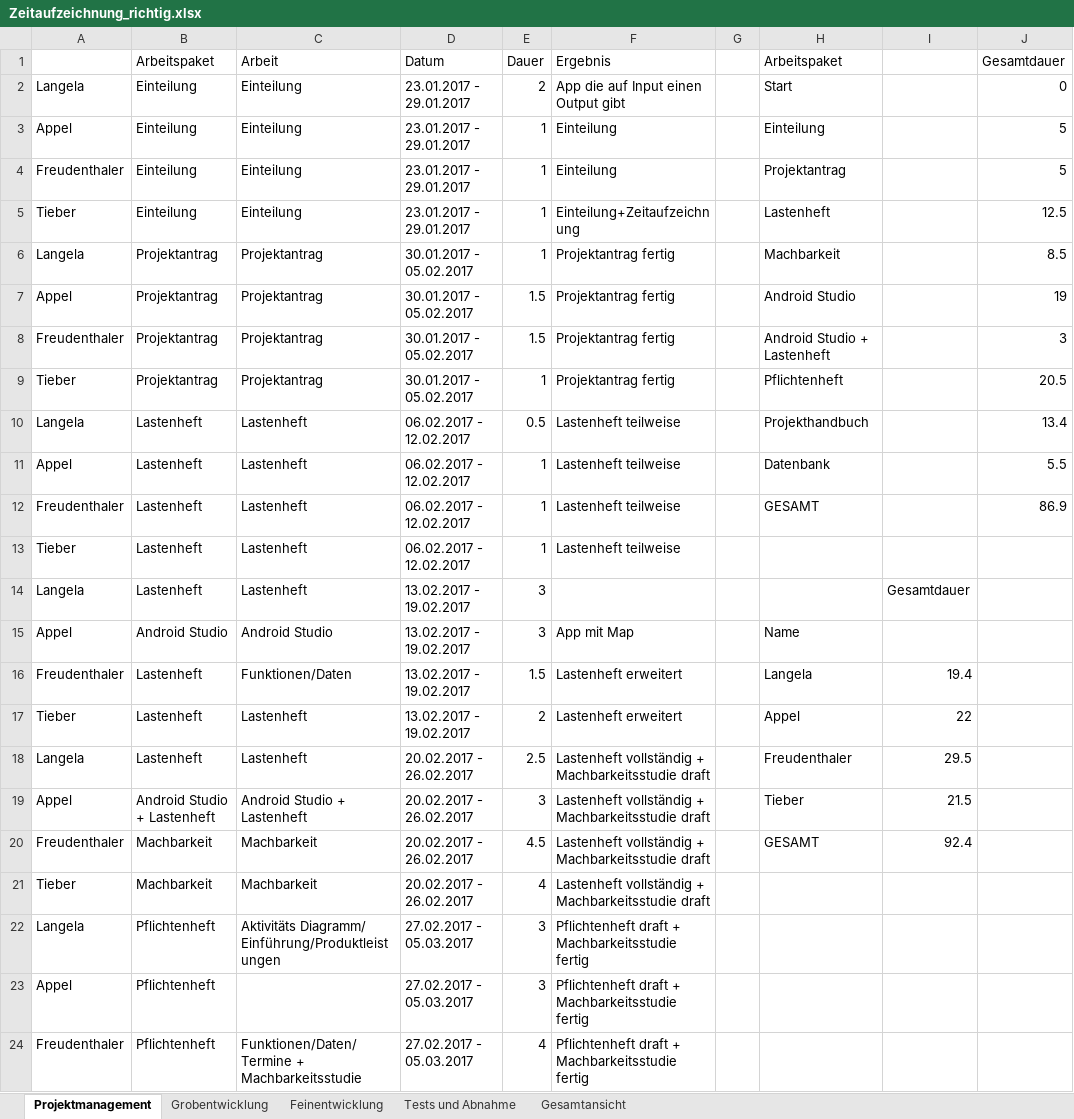
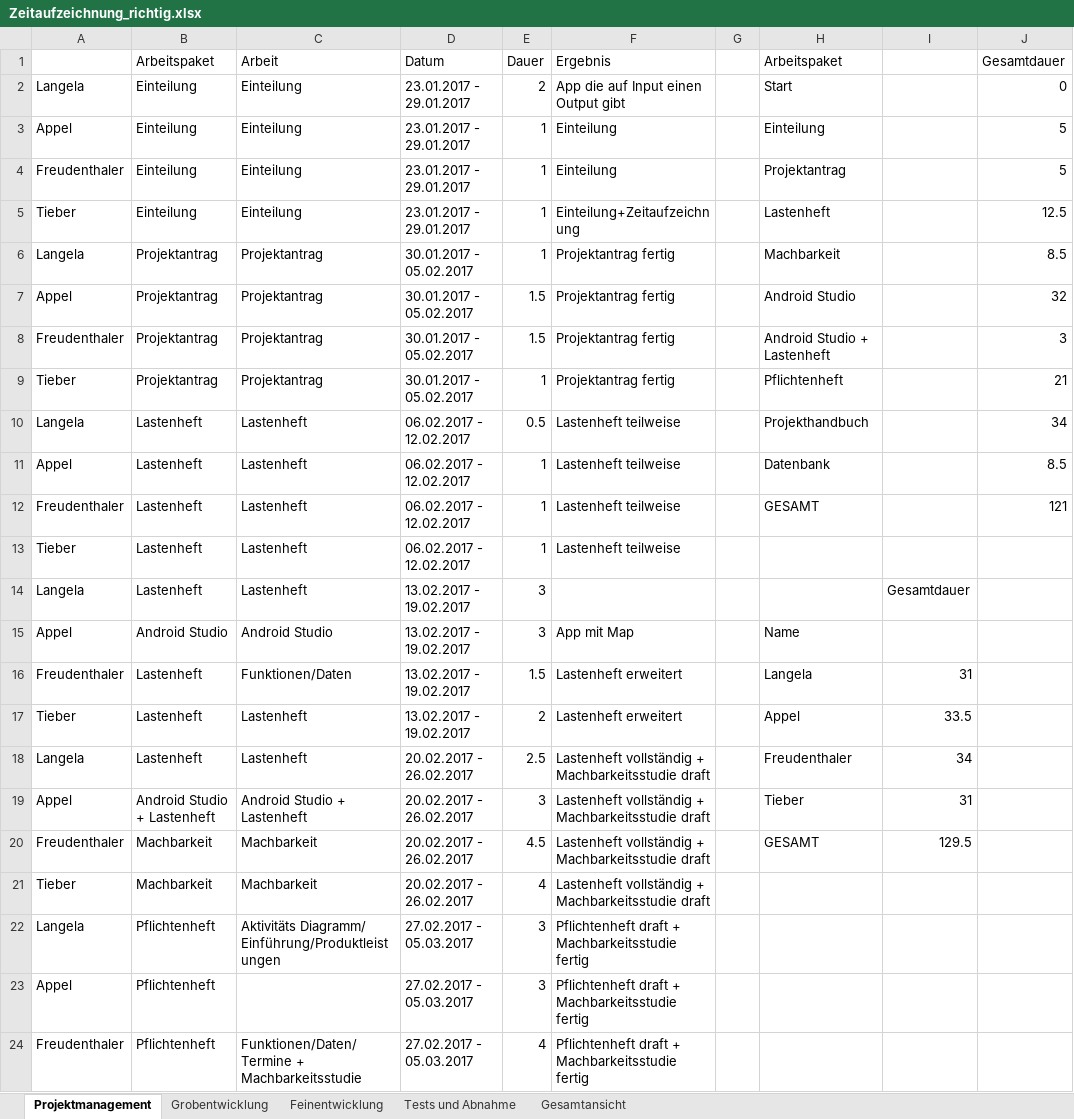
Before and after one commit to janpilu/Doener-Spotted, an Excel workbook: Zeitaufzeichnung_richtig.xlsx, sheet Projektmanagement, drawn as a sheet; only a part is shown; values as stored, in another font and other column widths than the file's, no borders; the diff covers the shown part only; the diff names each change by its address in the sheet, - before the commit and + after, or states it on an @@ line.

```diff
--- a/Zeitaufzeichnung_richtig.xlsx (sheet Projektmanagement)
+++ b/Zeitaufzeichnung_richtig.xlsx (sheet Projektmanagement)
-J7 (Gesamtdauer): 19
+J7 (Gesamtdauer): 32
-J9 (Gesamtdauer): 20.5
+J9 (Gesamtdauer): 21
-J10 (Gesamtdauer): 13.4
+J10 (Gesamtdauer): 34
-J11 (Gesamtdauer): 5.5
+J11 (Gesamtdauer): 8.5
-J12 (Gesamtdauer): 86.9
+J12 (Gesamtdauer): 121
-I16: 19.4
+I16: 31
-I17: 22
+I17: 33.5
-I18: 29.5
+I18: 34
-I19: 21.5
+I19: 31
-I20: 92.4
+I20: 129.5
```
Also changed, not shown: 37 edited cells elsewhere in this sheet, sheet Gesamtansicht.
